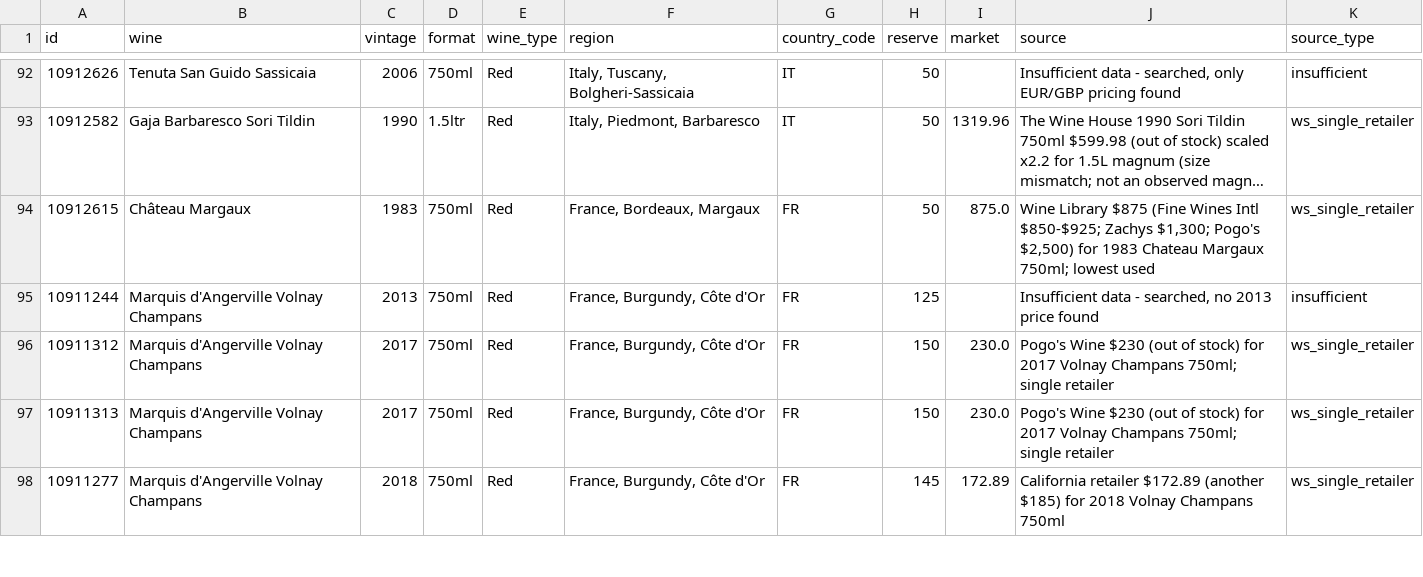
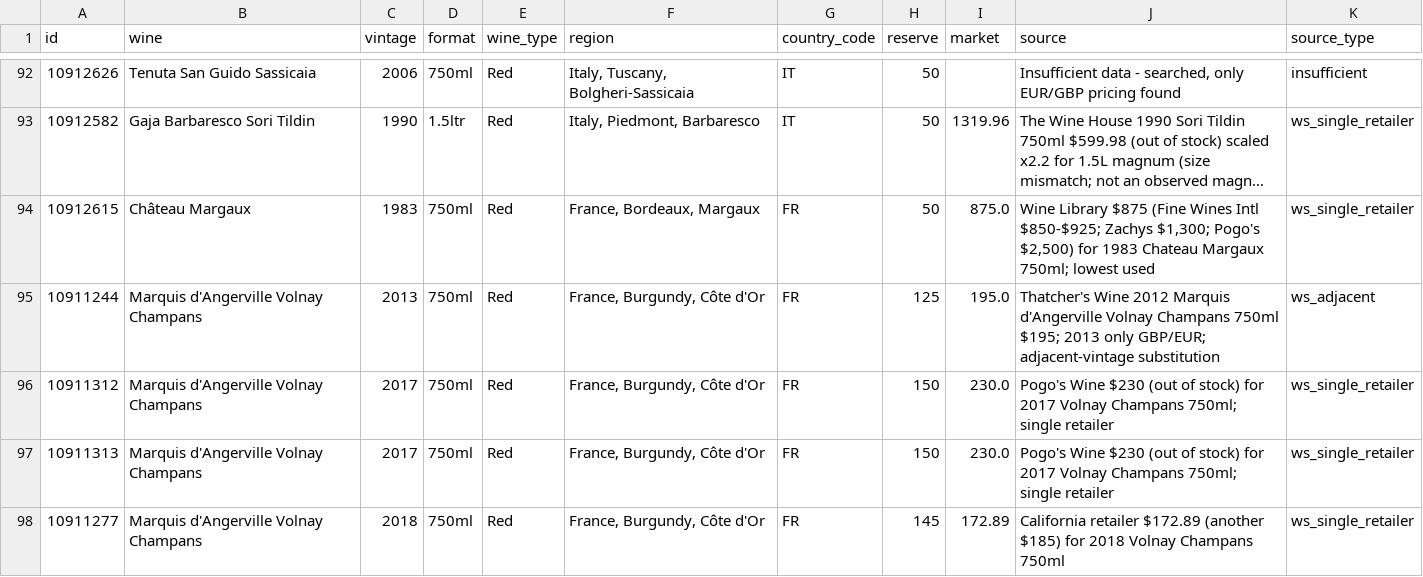
Before and after one commit to otplabs-io/agentic-auction-template, a CSV file: checkpoint-2026-10-11-valuations.csv, drawn as a sheet; only a part is shown, gaps mark what is left out; long unchanged cells end in …; the diff covers the shown part only.

```diff
--- a/checkpoint-2026-10-11-valuations.csv
+++ b/checkpoint-2026-10-11-valuations.csv
@@ -94,3 +94,3 @@ id,wine,vintage,format,wine_type,region,country_code,reserve,market,source,sourc
 10912615,Château Margaux,1983,750ml,Red,"France, Bordeaux, Margaux",FR,50,875.0,"Wine Library $875 (Fine Wines Intl $850-$925; Zachys $1,300; Pogo's $2,500) for 1983 Chateau Margaux 750ml; lowest used",ws_single_retailer
-10911244,Marquis d'Angerville Volnay Champans,2013,750ml,Red,"France, Burgundy, Côte d'Or",FR,125,,"Insufficient data - searched, no 2013 price found",insufficient
+10911244,Marquis d'Angerville Volnay Champans,2013,750ml,Red,"France, Burgundy, Côte d'Or",FR,125,195.0,Thatcher's Wine 2012 Marquis d'Angerville Volnay Champans 750ml $195; 2013 only GBP/EUR; adjacent-vintage substitution,ws_adjacent
 10911312,Marquis d'Angerville Volnay Champans,2017,750ml,Red,"France, Burgundy, Côte d'Or",FR,150,230.0,Pogo's Wine $230 (out of stock) for 2017 Volnay Champans 750ml; single retailer,ws_single_retailer
```
Also changed, not shown: 87 edited cells elsewhere in this file, price_cache.csv, 3 other files.
